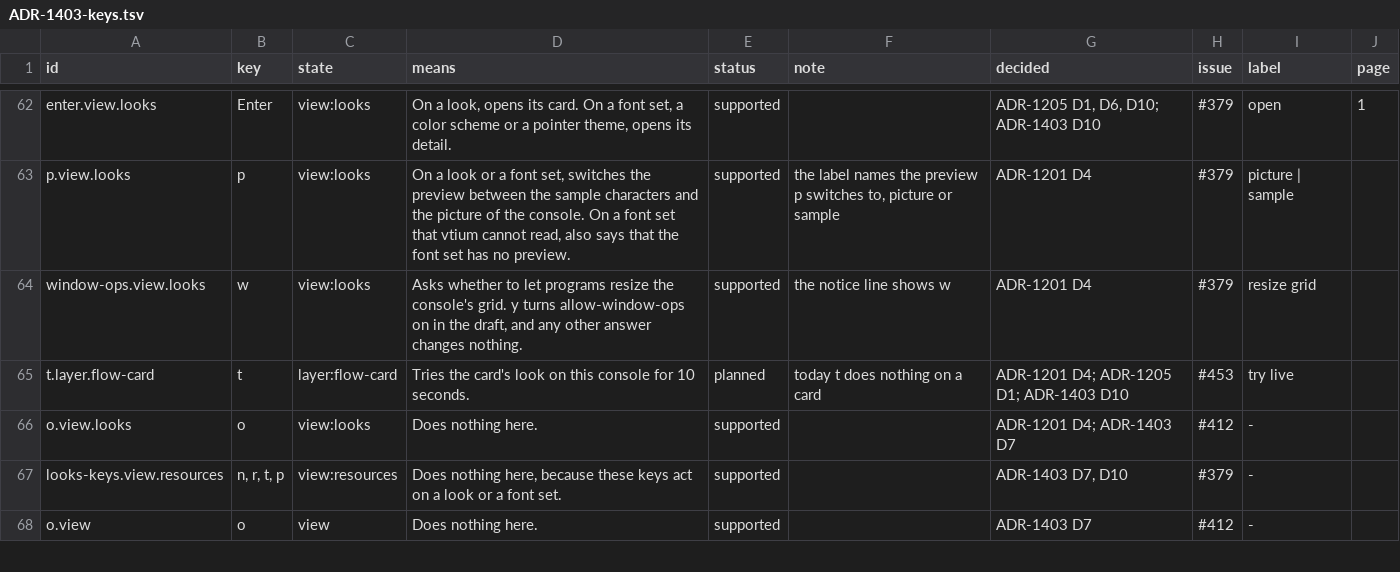
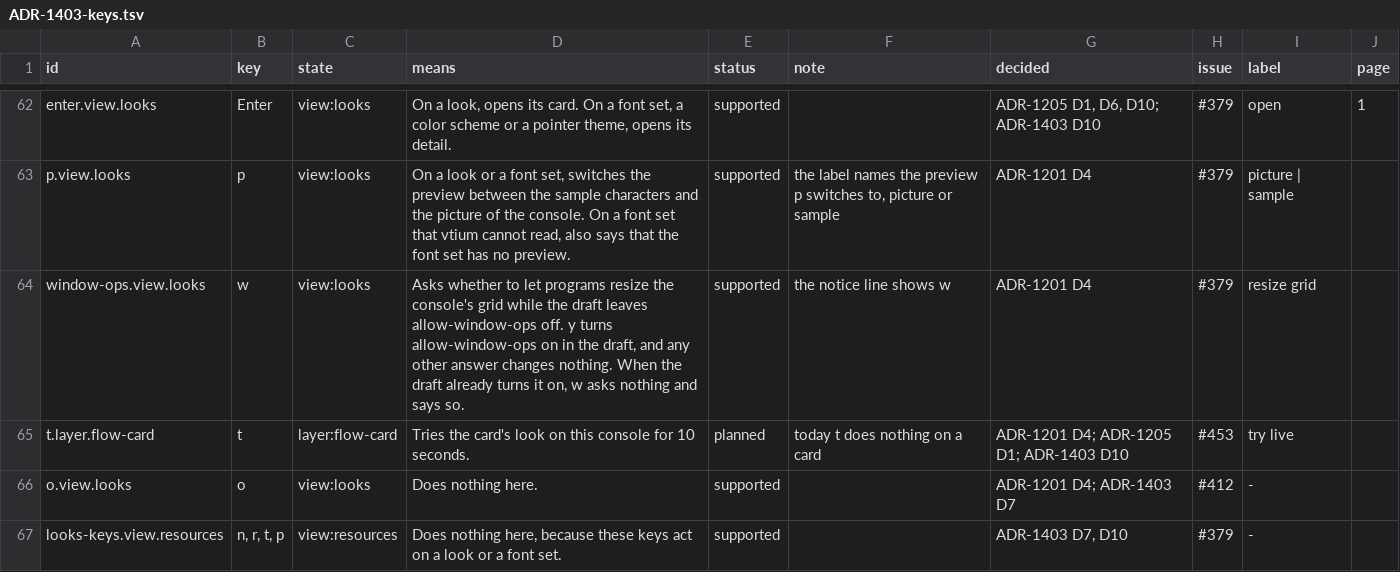
Before and after one commit to vtium/vtium, a TSV file: docs/architecture/platform/ADR-1403-keys.tsv, drawn as a sheet; only a part is shown, gaps mark what is left out; the shorter side is filled out with more unchanged rows.

Commit message:
docs(adr-1403): w on the Looks tab asks nothing once the draft allows window ops
vtium-config's fix round 3 made App::make count no change when an edit
leaves the draft's text as it was, so a yes at the resize question
changed nothing once the draft already turned allow-window-ops on. w
now asks nothing in that state and says so. The key table's row
window-ops.view.looks says this, a dated note in ADR-1403 records it,
and the generated key help and reference page follow the table.

```diff
--- a/docs/architecture/platform/ADR-1403-keys.tsv
+++ b/docs/architecture/platform/ADR-1403-keys.tsv
@@ -63,3 +63,3 @@ enter.view.looks	Enter	view:looks	On a look, opens its card. On a font set, a co
 p.view.looks	p	view:looks	On a look or a font set, switches the preview between the sample characters and the picture of the console. On a font set that vtium cannot read, also says that the font set has no preview.	supported	the label names the preview p switches to, picture or sample	ADR-1201 D4	#379	picture | sample	
-window-ops.view.looks	w	view:looks	Asks whether to let programs resize the console's grid. y turns allow-window-ops on in the draft, and any other answer changes nothing.	supported	the notice line shows w	ADR-1201 D4	#379	resize grid	
+window-ops.view.looks	w	view:looks	Asks whether to let programs resize the console's grid while the draft leaves allow-window-ops off. y turns allow-window-ops on in the draft, and any other answer changes nothing. When the draft already turns it on, w asks nothing and says so.	supported	the notice line shows w	ADR-1201 D4	#379	resize grid	
 t.layer.flow-card	t	layer:flow-card	Tries the card's look on this console for 10 seconds.	planned	today t does nothing on a card	ADR-1201 D4; ADR-1205 D1; ADR-1403 D10	#453	try live	
```
Also changed, not shown: 3 other files.
